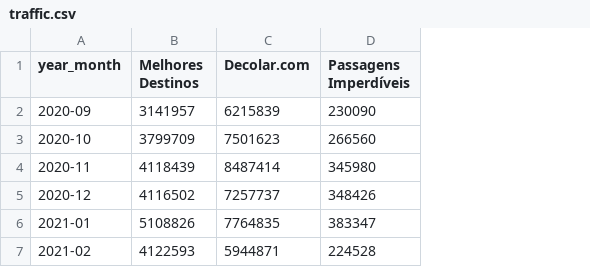
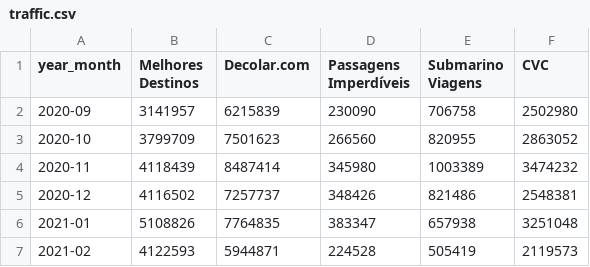
Before and after one commit to gazillmer/dashboard, a CSV file: datasets/traffic.csv, drawn as a sheet; the diff names each change by its address in the sheet, - before the commit and + after, or states it on an @@ line.

Commit message:
add data about website traffic

```diff
--- a/datasets/traffic.csv
+++ b/datasets/traffic.csv
+column E (Submarino Viagens), rows 2-7: 706758 | 820955 | 1003389 | 821486 | 657938 | 505419
+column F (CVC), rows 2-7: 2502980 | 2863052 | 3474232 | 2548381 | 3251048 | 2119573
```
Also changed, not shown: 3 other files.
